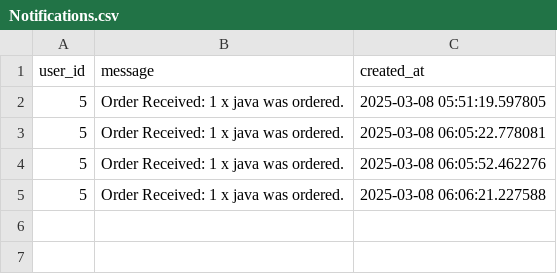
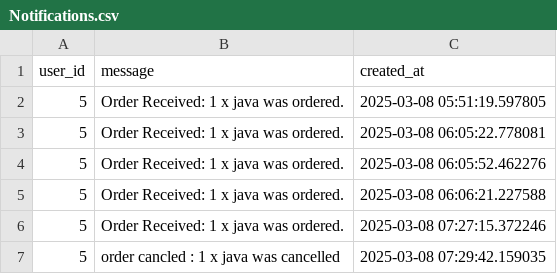
Before and after one commit to Balaraju2007/E-Commerce, a CSV file: fastapi/app/csv_files/Notifications.csv, drawn as a sheet; the diff names each change by its address in the sheet, - before the commit and + after, or states it on an @@ line.

Commit message:
added notifications for the order recieved and canceled

```diff
--- a/fastapi/app/csv_files/Notifications.csv
+++ b/fastapi/app/csv_files/Notifications.csv
+row 6: 5 | Order Received: 1 x java was ordered. | 2025-03-08 07:27:15.372246
+row 7: 5 | order cancled : 1 x java was cancelled | 2025-03-08 07:29:42.159035
```
Also changed, not shown: 1 other file.
